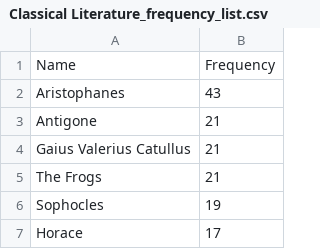
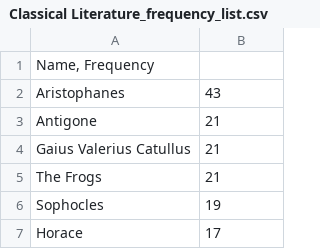
Before and after one commit to Captain-Quack/QbreaderFrequencyList, a CSV file: Classical Literature_frequency_list.csv, drawn as a sheet; only a part is shown; removed rows and columns are numbered as before the commit, all else as after; the diff names each change by its address in the sheet, - before the commit and + after, or states it on an @@ line.

Commit message:
Update Classical Literature_frequency_list.csv

```diff
--- a/Classical Literature_frequency_list.csv
+++ b/Classical Literature_frequency_list.csv
-row 1: Name | Frequency
+row 1: Name, Frequency
```
